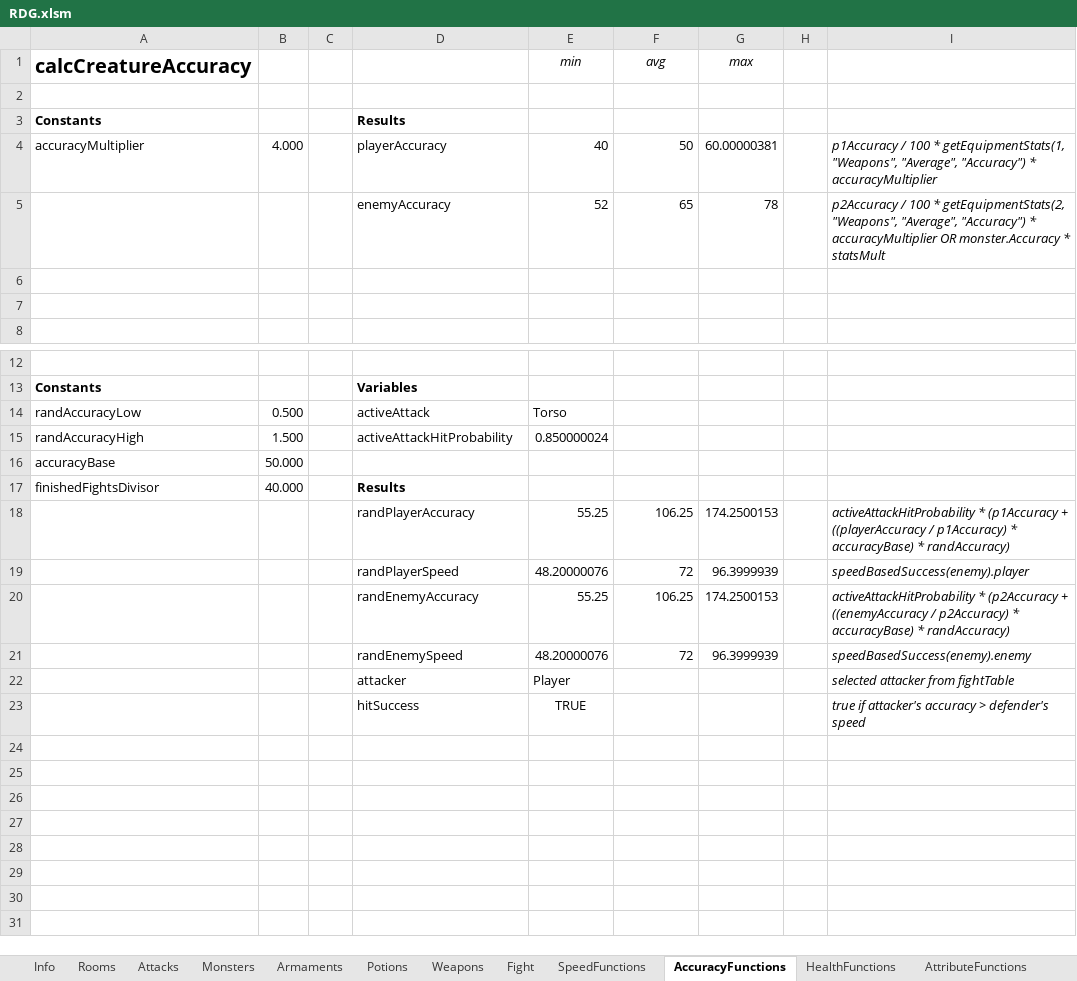
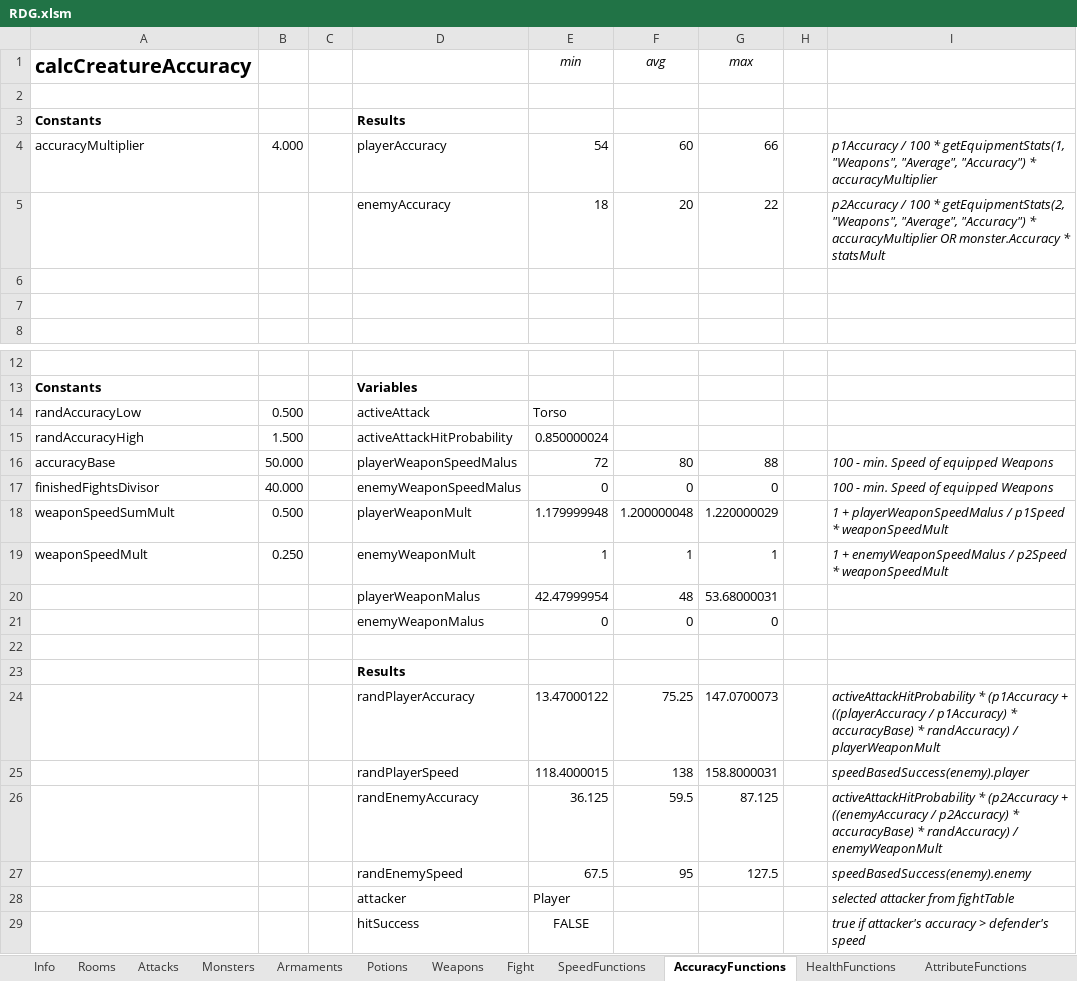
Before and after one commit to DeathTheFreaky/RDG, an Excel workbook: RDG/config/RDG.xlsm, sheet AccuracyFunctions, drawn as a sheet; only a part is shown, gaps mark what is left out; values as stored, in another font and other column widths than the file's, no borders; charts and pictures not drawn; removed rows and columns are numbered as before the commit, all else as after; the diff names each change by its address in the sheet, - before the commit and + after, or states it on an @@ line.

Commit message:
implemented fight messages and further balancing

```diff
--- a/RDG/config/RDG.xlsm (sheet AccuracyFunctions)
+++ b/RDG/config/RDG.xlsm (sheet AccuracyFunctions)
-E4 (min): 40
+E4 (min): 54
-F4 (avg): 50
+F4 (avg): 60
-G4 (max): 60.00000381
+G4 (max): 66
-row 5:  |  |  | enemyAccuracy | 52 | 65 | 78 |  | p2Accuracy / 100 * getEquipmentStats(2, "Weapons", "Average", "Accuracy") * accuracyMultiplier OR monster.Accuracy * statsMult
+row 5:  |  |  | enemyAccuracy | 18 | 20 | 22 |  | p2Accuracy / 100 * getEquipmentStats(2, "Weapons", "Average", "Accuracy") * accuracyMultiplier OR monster.Accuracy * statsMult
-row 16: accuracyBase | 50.000
-row 17: finishedFightsDivisor | 40.000 |  | Results
-row 18:  |  |  | randPlayerAccuracy | 55.25 | 106.25 | 174.2500153 |  | activeAttackHitProbability * (p1Accuracy + ((playerAccuracy / p1Accuracy) * accuracyBase) * randAccuracy)
-row 19:  |  |  | randPlayerSpeed | 48.20000076 | 72 | 96.3999939 |  | speedBasedSuccess(enemy).player
-row 20:  |  |  | randEnemyAccuracy | 55.25 | 106.25 | 174.2500153 |  | activeAttackHitProbability * (p2Accuracy + ((enemyAccuracy / p2Accuracy) * accuracyBase) * randAccuracy)
+row 16: accuracyBase | 50.000 |  | playerWeaponSpeedMalus | 72 | 80 | 88 |  | 100 - min. Speed of equipped Weapons
+row 17: finishedFightsDivisor | 40.000 |  | enemyWeaponSpeedMalus | 0 | 0 | 0 |  | 100 - min. Speed of equipped Weapons
+row 18: weaponSpeedSumMult | 0.500 |  | playerWeaponMult | 1.179999948 | 1.200000048 | 1.220000029 |  | 1 + playerWeaponSpeedMalus / p1Speed * weaponSpeedMult
+row 19: weaponSpeedMult | 0.250 |  | enemyWeaponMult | 1 | 1 | 1 |  | 1 + enemyWeaponSpeedMalus / p2Speed * weaponSpeedMult
+row 20:  |  |  | playerWeaponMalus | 42.47999954 | 48 | 53.68000031
+row 21:  |  |  | enemyWeaponMalus | 0 | 0 | 0
-row 22:  |  |  | randEnemySpeed | 48.20000076 | 72 | 96.3999939 |  | speedBasedSuccess(enemy).enemy
+row 22: (empty)
+row 23:  |  |  | Results
+row 24:  |  |  | randPlayerAccuracy | 13.47000122 | 75.25 | 147.0700073 |  | activeAttackHitProbability * (p1Accuracy + ((playerAccuracy / p1Accuracy) * accuracyBase) * randAccuracy) / playerWeaponMult
+row 25:  |  |  | randPlayerSpeed | 118.4000015 | 138 | 158.8000031 |  | speedBasedSuccess(enemy).player
+row 26:  |  |  | randEnemyAccuracy | 36.125 | 59.5 | 87.125 |  | activeAttackHitProbability * (p2Accuracy + ((enemyAccuracy / p2Accuracy) * accuracyBase) * randAccuracy) / enemyWeaponMult
+row 27:  |  |  | randEnemySpeed | 67.5 | 95 | 127.5 |  | speedBasedSuccess(enemy).enemy
-E29 (min): TRUE
+E29 (min): FALSE
```
Also changed, not shown: sheet SpeedFunctions, sheet Armaments, sheet Monsters, sheet Potions, sheet Weapons, sheet Rooms, 1 more sheet, charts or pictures, 6 other files.
